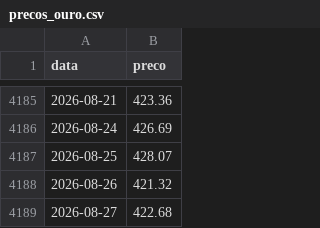
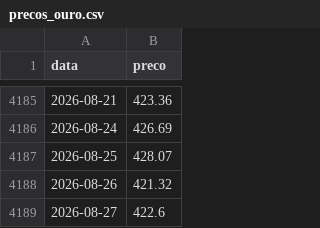
Before and after one commit to mickemanella-web/Ouro-tracker, a CSV file: precos_ouro.csv, drawn as a sheet; only a part is shown, gaps mark what is left out.

Commit message:
Atualiza preços do ouro

```diff
--- a/precos_ouro.csv
+++ b/precos_ouro.csv
@@ -4188,2 +4188,2 @@ data,preco
 2026-08-26,421.32
-2026-08-27,422.68
+2026-08-27,422.6
```
